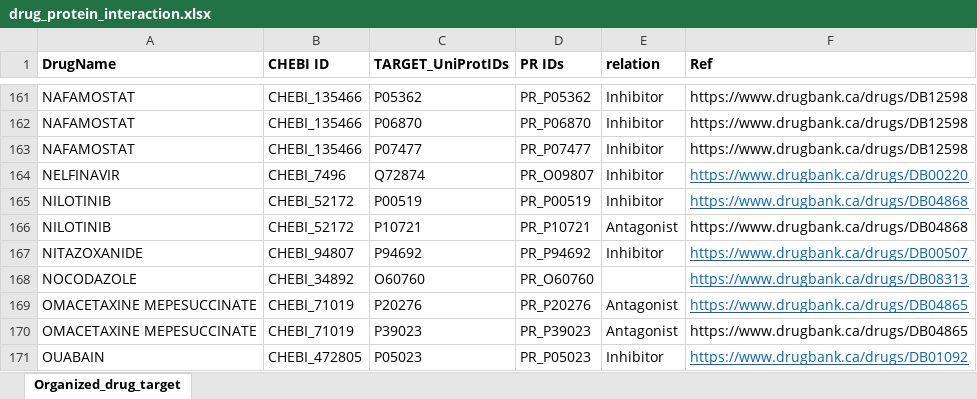
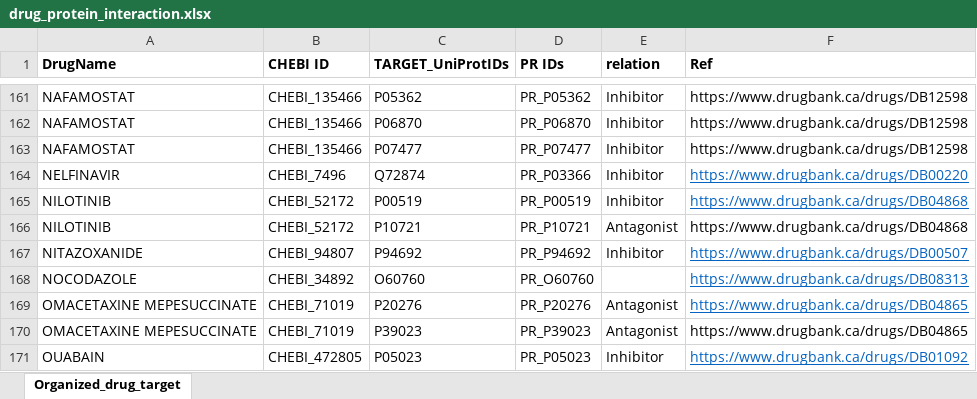
Before and after one commit to CIDO-ontology/anti-coronavirus-drugs, an Excel workbook: docs/drug_protein_interaction.xlsx, sheet Organized_drug_target, drawn as a sheet; only a part is shown, gaps mark what is left out; values as stored, in another font and other column widths than the file's, no borders; the diff names each change by its address in the sheet, - before the commit and + after, or states it on an @@ line.

```diff
--- a/docs/drug_protein_interaction.xlsx (sheet Organized_drug_target)
+++ b/docs/drug_protein_interaction.xlsx (sheet Organized_drug_target)
-D164 (PR IDs): PR_O09807
+D164 (PR IDs): PR_P03366
```
Also changed, not shown: 1 other file.
